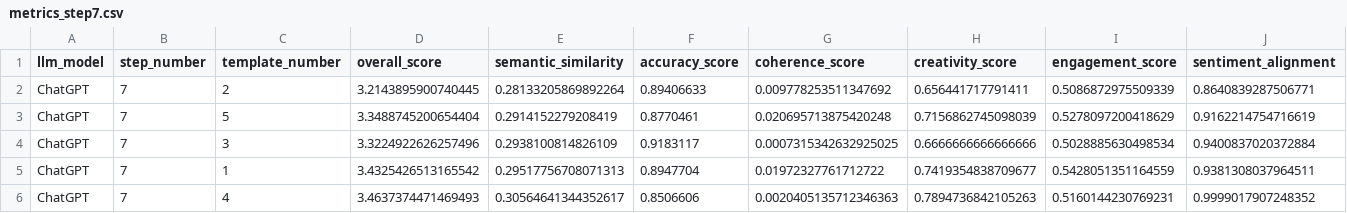
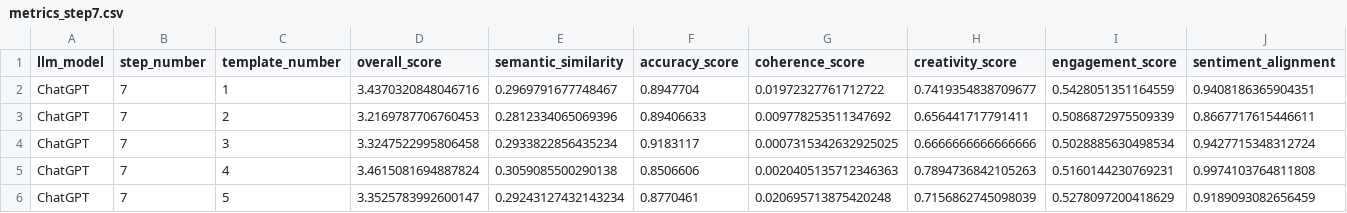
Before and after one commit to gmatasruiz/llm_product_inception, a CSV file: prompt_creation/prompting/results/ChatGPT/step7/metrics/metrics_step7.csv, drawn as a sheet.

Commit message:
benchmark(all models): Update benchmark after fix

```diff
--- a/prompt_creation/prompting/results/ChatGPT/step7/metrics/metrics_step7.csv
+++ b/prompt_creation/prompting/results/ChatGPT/step7/metrics/metrics_step7.csv
@@ -1,6 +1,6 @@
 llm_model,step_number,template_number,overall_score,semantic_similarity,accuracy_score,coherence_score,creativity_score,engagement_score,sentiment_alignment
-ChatGPT,7,2,3.2143895900740445,0.28133205869892264,0.89406633,0.009778253511347692,0.656441717791411,0.5086872975509339,0.8640839287506771
-ChatGPT,7,5,3.3488745200654404,0.2914152279208419,0.8770461,0.020695713875420248,0.7156862745098039,0.5278097200418629,0.9162214754716619
-ChatGPT,7,3,3.3224922626257496,0.2938100814826109,0.9183117,0.0007315342632925025,0.6666666666666666,0.5028885630498534,0.9400837020372884
-ChatGPT,7,1,3.4325426513165542,0.29517756708071313,0.8947704,0.01972327761712722,0.7419354838709677,0.5428051351164559,0.9381308037964511
-ChatGPT,7,4,3.4637374471469493,0.30564641344352617,0.8506606,0.0020405135712346363,0.7894736842105263,0.5160144230769231,0.9999017907248352
+ChatGPT,7,1,3.4370320848046716,0.2969791677748467,0.8947704,0.01972327761712722,0.7419354838709677,0.5428051351164559,0.9408186365904351
+ChatGPT,7,2,3.2169787706760453,0.2812334065069396,0.89406633,0.009778253511347692,0.656441717791411,0.5086872975509339,0.8667717615446611
+ChatGPT,7,3,3.3247522995806458,0.2933822856435234,0.9183117,0.0007315342632925025,0.6666666666666666,0.5028885630498534,0.9427715348312724
+ChatGPT,7,4,3.4615081694887824,0.3059085500290138,0.8506606,0.0020405135712346363,0.7894736842105263,0.5160144230769231,0.9974103764811808
+ChatGPT,7,5,3.3525783992600147,0.29243127432143234,0.8770461,0.020695713875420248,0.7156862745098039,0.5278097200418629,0.9189093082656459
```
Also changed, not shown: prompt_creation/prompting/results/ChatGPT/step1/metrics/metrics_step1.csv, prompt_creation/prompting/results/ChatGPT/step2/metrics/metrics_step2.csv, 52 other files.
